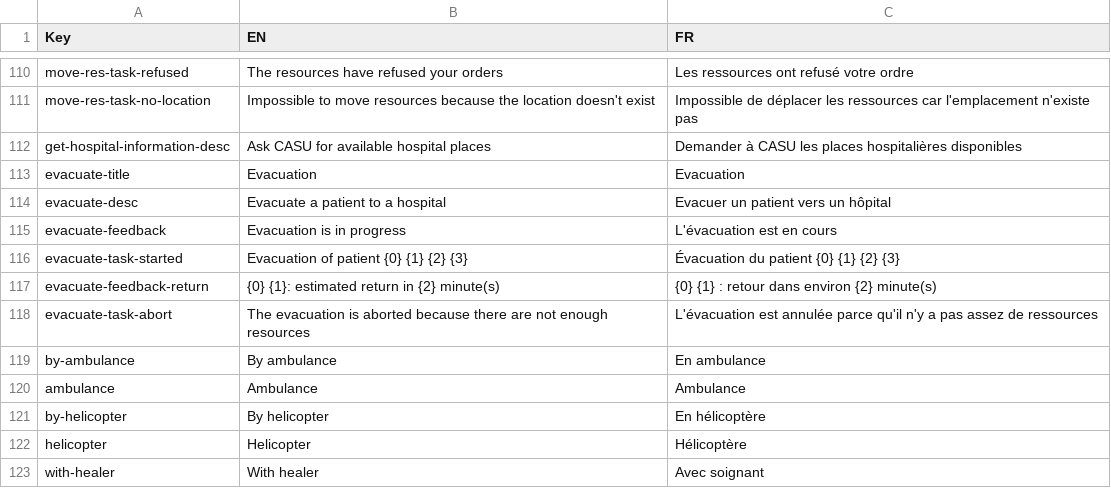
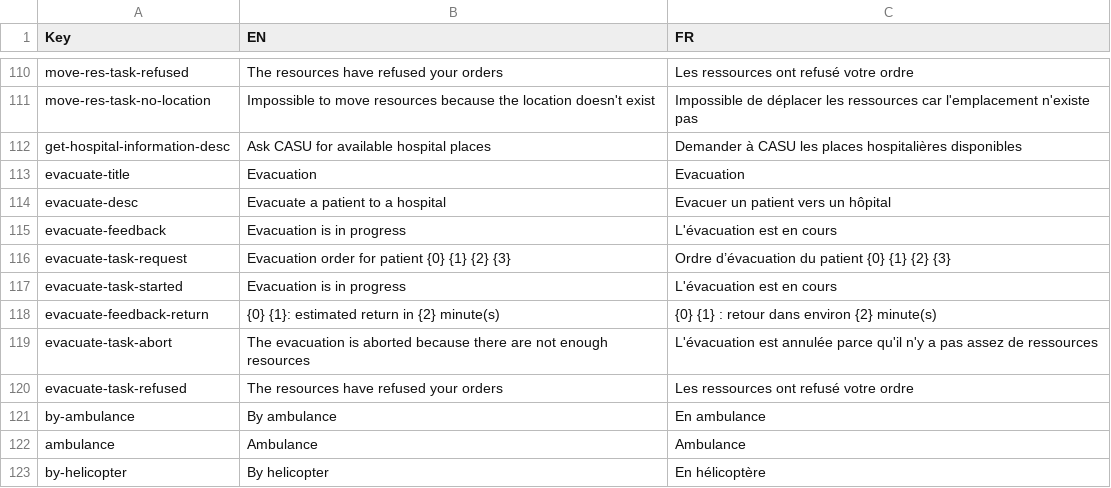
Before and after one commit to Heigvd/mimms, a TSV file: gameModel/files/translations/mainSim-actions-tasks.tsv, drawn as a sheet; only a part is shown, gaps mark what is left out; the shorter side is filled out with more unchanged rows.

Commit message:
MIM-293 evacuation hierarchy check

```diff
--- a/gameModel/files/translations/mainSim-actions-tasks.tsv
+++ b/gameModel/files/translations/mainSim-actions-tasks.tsv
@@ -115,5 +115,7 @@ evacuate-desc	Evacuate a patient to a hospital	Evacuer un patient vers un hôpit
 evacuate-feedback	Evacuation is in progress	L'évacuation est en cours	
-evacuate-task-started	Evacuation of patient {0} {1} {2} {3}	Évacuation du patient {0} {1} {2} {3}	
+evacuate-task-request	Evacuation order for patient {0} {1} {2} {3}	Ordre d’évacuation du patient {0} {1} {2} {3}	
+evacuate-task-started	Evacuation is in progress	L'évacuation est en cours	
 evacuate-feedback-return	{0} {1}: estimated return in {2} minute(s)	{0} {1} : retour dans environ {2} minute(s)	
 evacuate-task-abort	The evacuation is aborted because there are not enough resources	L'évacuation est annulée parce qu'il n'y a pas assez de ressources	
+evacuate-task-refused	The resources have refused your orders	Les ressources ont refusé votre ordre	
 by-ambulance	By ambulance	En ambulance	
```
Also changed, not shown: 4 other files.
